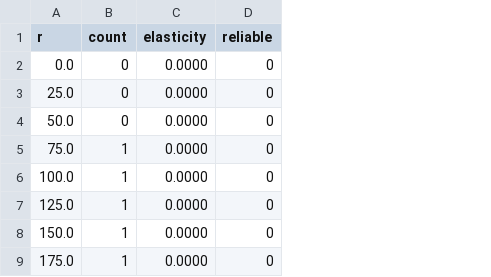
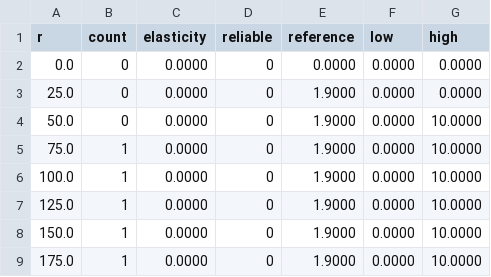
Before and after one commit to danylaksono/glyphlens, a CSV file: paper/figures/elasticity.csv, drawn as a sheet; only a part is shown; the diff names each change by its address in the sheet, - before the commit and + after, or states it on an @@ line.

```diff
--- a/paper/figures/elasticity.csv
+++ b/paper/figures/elasticity.csv
+column E (reference), rows 2-9: 0.0000 | 1.9000 | 1.9000 | 1.9000 | 1.9000 | 1.9000 | 1.9000 | 1.9000
+column F (low), rows 2-9: all 0.0000
+column G (high), rows 2-9: 0.0000 | 0.0000 | 10.0000 | 10.0000 | 10.0000 | 10.0000 | 10.0000 | 10.0000
```
Also changed, not shown: 20 other files.
